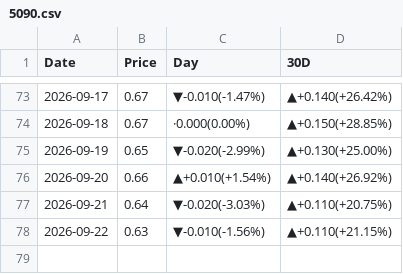
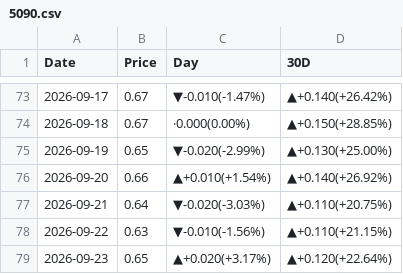
Before and after one commit to peter-c9/my_DRAM_priceBot, a CSV file: 報價資料夾/5090.csv, drawn as a sheet; only a part is shown, gaps mark what is left out.

```diff
--- a/報價資料夾/5090.csv
+++ b/報價資料夾/5090.csv
@@ -78 +78,2 @@
 2026-09-22,0.63,▼-0.010(-1.56%),▲+0.110(+21.15%)
+2026-09-23,0.65,▲+0.020(+3.17%),▲+0.120(+22.64%)
```
Also changed, not shown: 報價資料夾/A100.csv, 報價資料夾/B200.csv, 15 other files.
